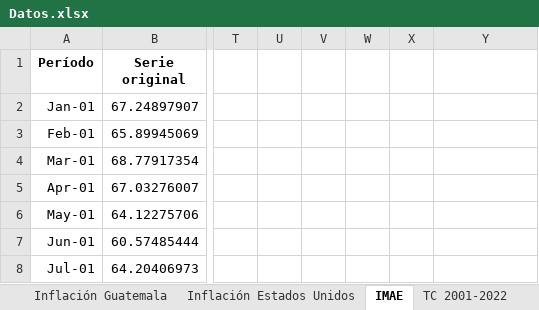
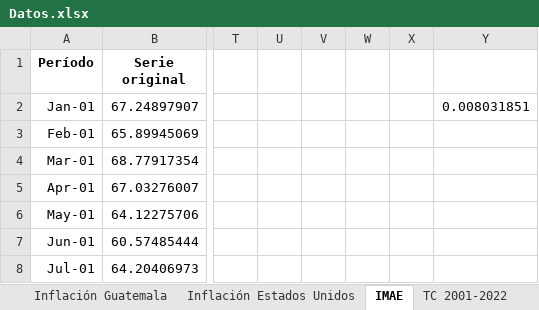
Before and after one commit to jorgeorenos/Pass-through, an Excel workbook: Datos/Datos.xlsx, sheet IMAE, drawn as a sheet; only a part is shown, gaps mark what is left out; values as stored, in another font and other column widths than the file's, no borders; charts and pictures and table styles not drawn; the diff names each change by its address in the sheet, - before the commit and + after, or states it on an @@ line.

```diff
--- a/Datos/Datos.xlsx (sheet IMAE)
+++ b/Datos/Datos.xlsx (sheet IMAE)
-Y2: (empty)
+Y2: 0.008031851
```
Also changed, not shown: 3 other files.
